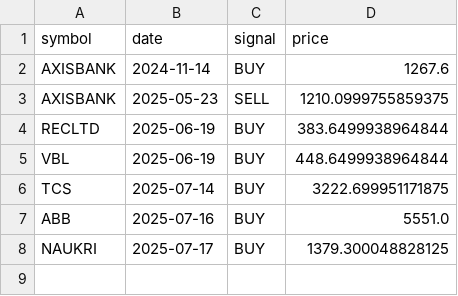
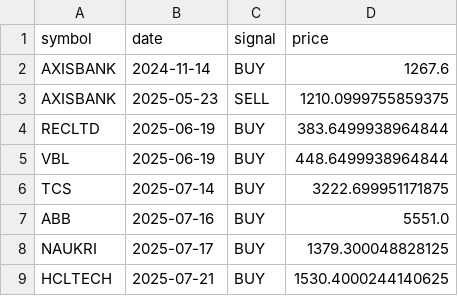
Before and after one commit to VarenyamParashar/sma-strategy-bot, a CSV file: signals_log.csv, drawn as a sheet; the diff names each change by its address in the sheet, - before the commit and + after, or states it on an @@ line.

```diff
--- a/signals_log.csv
+++ b/signals_log.csv
+row 9: HCLTECH | 2025-07-21 | BUY | 1530.4000244140625
```
